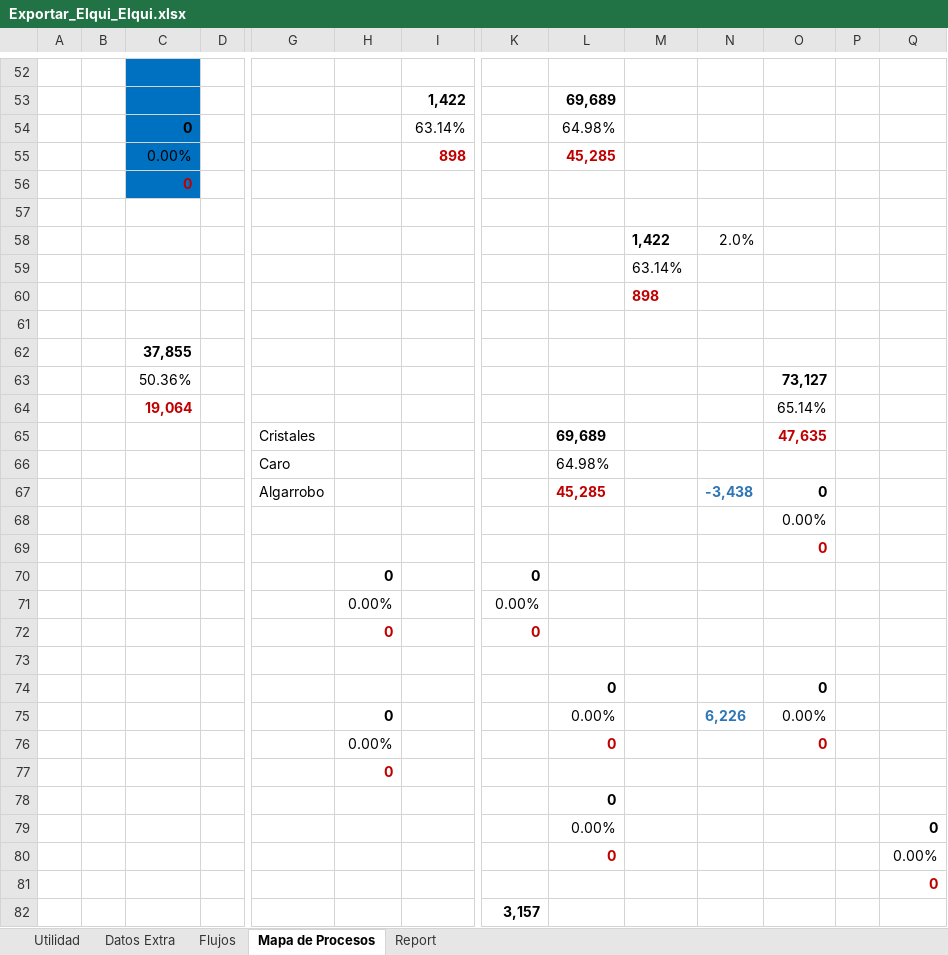
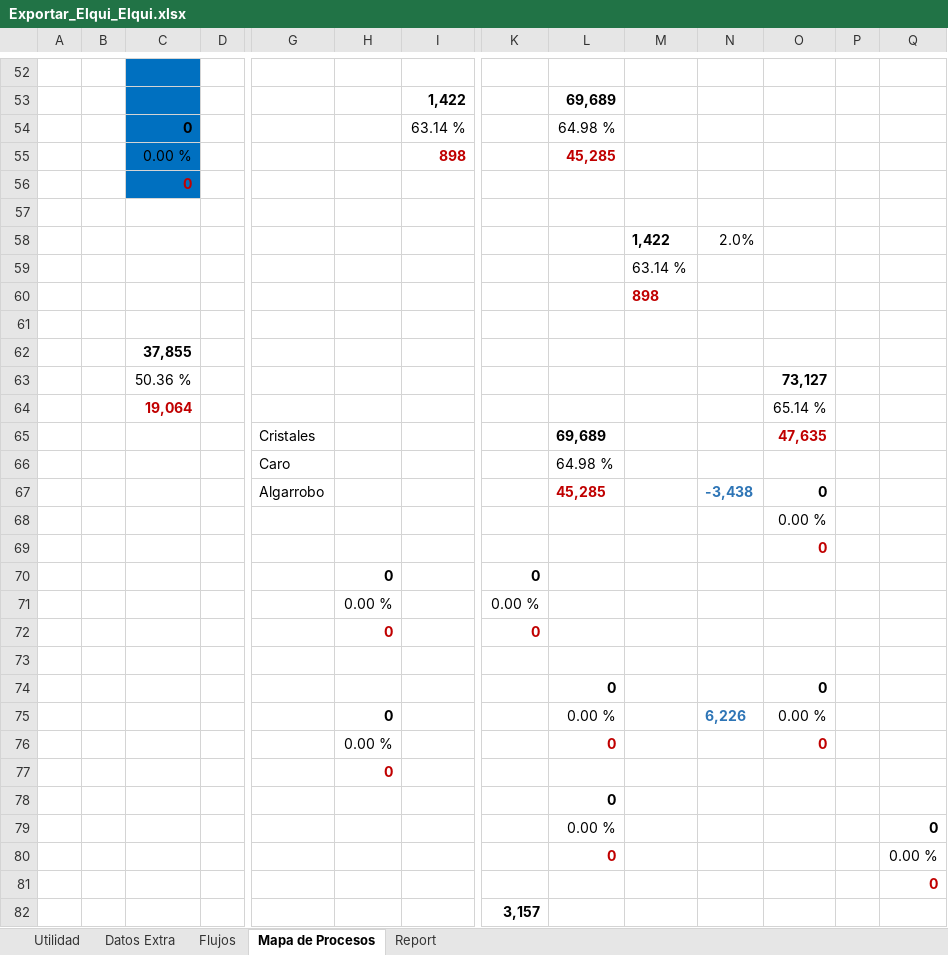
Before and after one commit to fracastr/minera, an Excel workbook: public/Export/Exportar_Elqui_Elqui.xlsx, sheet Mapa de Procesos, drawn as a sheet; only a part is shown, gaps mark what is left out; values as stored, in another font and other column widths than the file's, no borders; charts and pictures and conditional formats not drawn; removed rows and columns are numbered as before the commit, all else as after; rows hold the shown columns only; the diff covers the shown part only; the diff names each change by its address in the sheet, - before the commit and + after, or states it on an @@ line.

```diff
--- a/public/Export/Exportar_Elqui_Elqui.xlsx (sheet Mapa de Procesos)
+++ b/public/Export/Exportar_Elqui_Elqui.xlsx (sheet Mapa de Procesos)
-row 54:  |  | 0 |  |  |  | 63.14% |  | 64.98%
+row 54:  |  | 0 |  |  |  | 63.14 % |  | 64.98 %
-C55: 0.00%
+C55: 0.00 %
-M59: 63.14%
+M59: 63.14 %
-C63: 50.36%
+C63: 50.36 %
-O64: 65.14%
+O64: 65.14 %
-L66: 64.98%
+L66: 64.98 %
-O68: 0.00%
+O68: 0.00 %
-row 71:  |  |  |  |  | 0.00% |  | 0.00%
+row 71:  |  |  |  |  | 0.00 % |  | 0.00 %
-L75: 0.00%
+L75: 0.00 %
-O75: 0.00%
+O75: 0.00 %
-H76: 0.00%
+H76: 0.00 %
-L79: 0.00%
+L79: 0.00 %
-Q80: 0.00%
+Q80: 0.00 %
```
Also changed, not shown: 3 added rows, 3 removed rows and 21 edited cells elsewhere in this sheet, sheet Flujos, sheet Utilidad, sheet Datos Extra, sheet Report, formulas that keep their value, charts or pictures, 2 other files.
